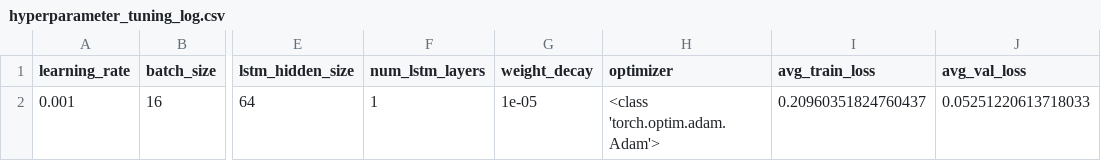
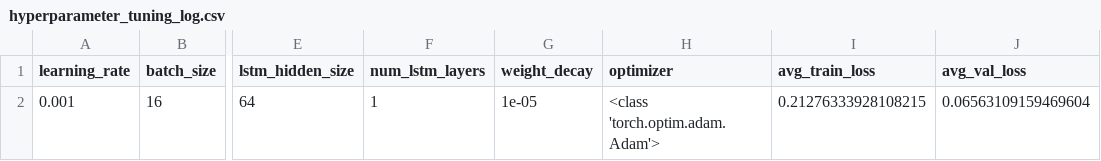
Before and after one commit to PS-41/Meal-Nutrition-Analysis, a CSV file: results/hyperparameter_tuning_log.csv, drawn as a sheet; only a part is shown, gaps mark what is left out; the diff names each change by its address in the sheet, - before the commit and + after, or states it on an @@ line.

```diff
--- a/results/hyperparameter_tuning_log.csv
+++ b/results/hyperparameter_tuning_log.csv
-I2 (avg_train_loss): 0.20960351824760437
+I2 (avg_train_loss): 0.21276333928108215
-J2 (avg_val_loss): 0.05251220613718033
+J2 (avg_val_loss): 0.06563109159469604
```
Also changed, not shown: results/test_predictions.csv, 8 other files.
